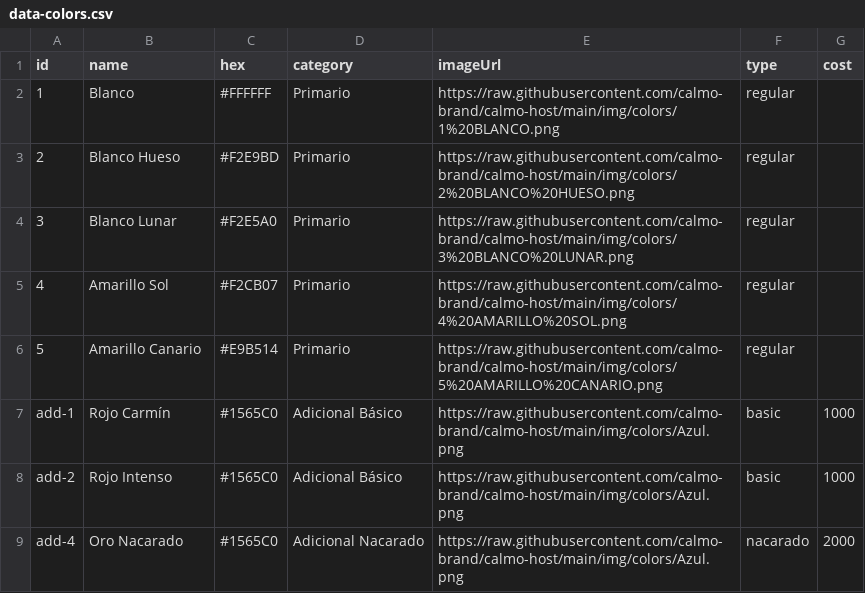
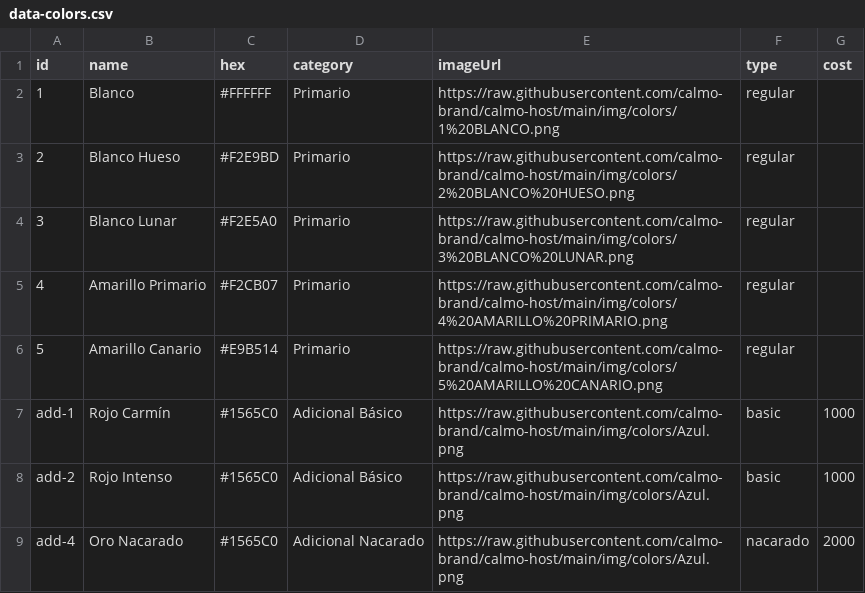
Before and after one commit to calmo-brand/calmo-host, a CSV file: catalog/colors/data-colors.csv, drawn as a sheet.

Commit message:
Update data-colors.csv

```diff
--- a/catalog/colors/data-colors.csv
+++ b/catalog/colors/data-colors.csv
@@ -4,3 +4,3 @@ id,name,hex,category,imageUrl,type,cost
 3,Blanco Lunar,#F2E5A0,Primario,https://raw.githubusercontent.com/calmo-brand/calmo-host/main/img/colors/3%20BLANCO%20LUNAR.png,regular,
-4,Amarillo Sol,#F2CB07,Primario,https://raw.githubusercontent.com/calmo-brand/calmo-host/main/img/colors/4%20AMARILLO%20SOL.png,regular,
+4,Amarillo Primario,#F2CB07,Primario,https://raw.githubusercontent.com/calmo-brand/calmo-host/main/img/colors/4%20AMARILLO%20PRIMARIO.png,regular,
 5,Amarillo Canario,#E9B514,Primario,https://raw.githubusercontent.com/calmo-brand/calmo-host/main/img/colors/5%20AMARILLO%20CANARIO.png,regular,
```
